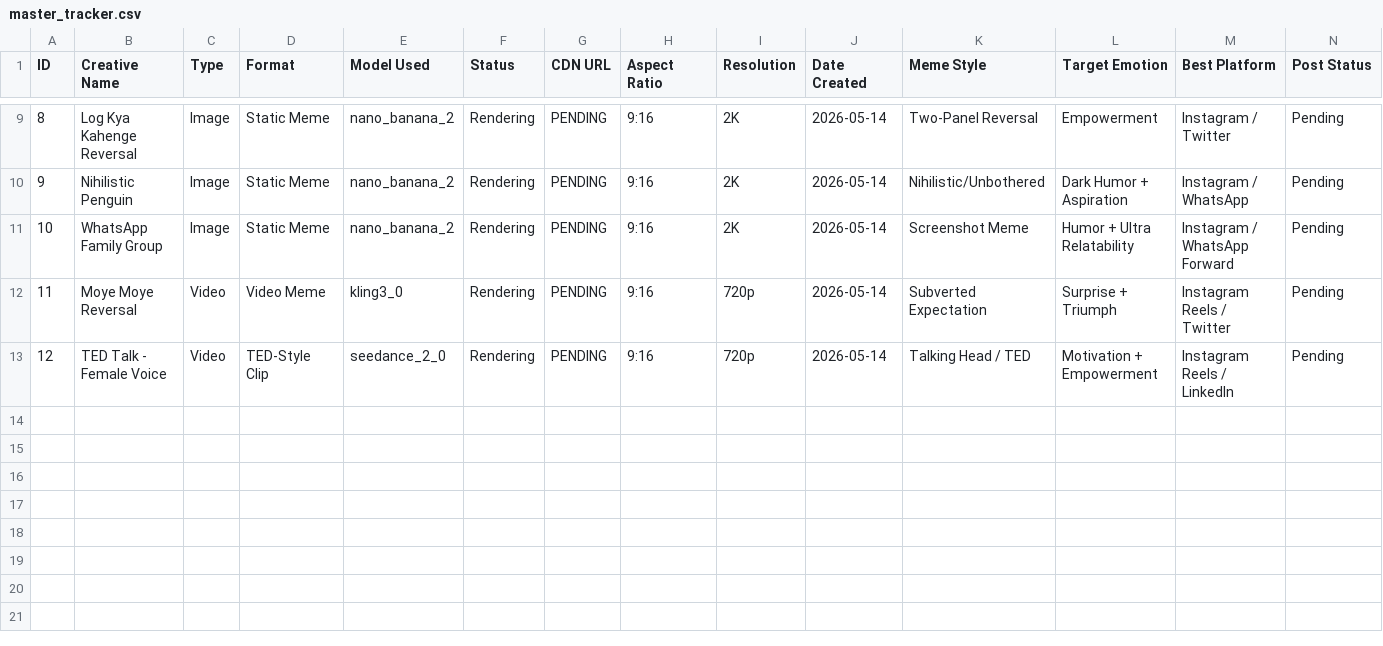
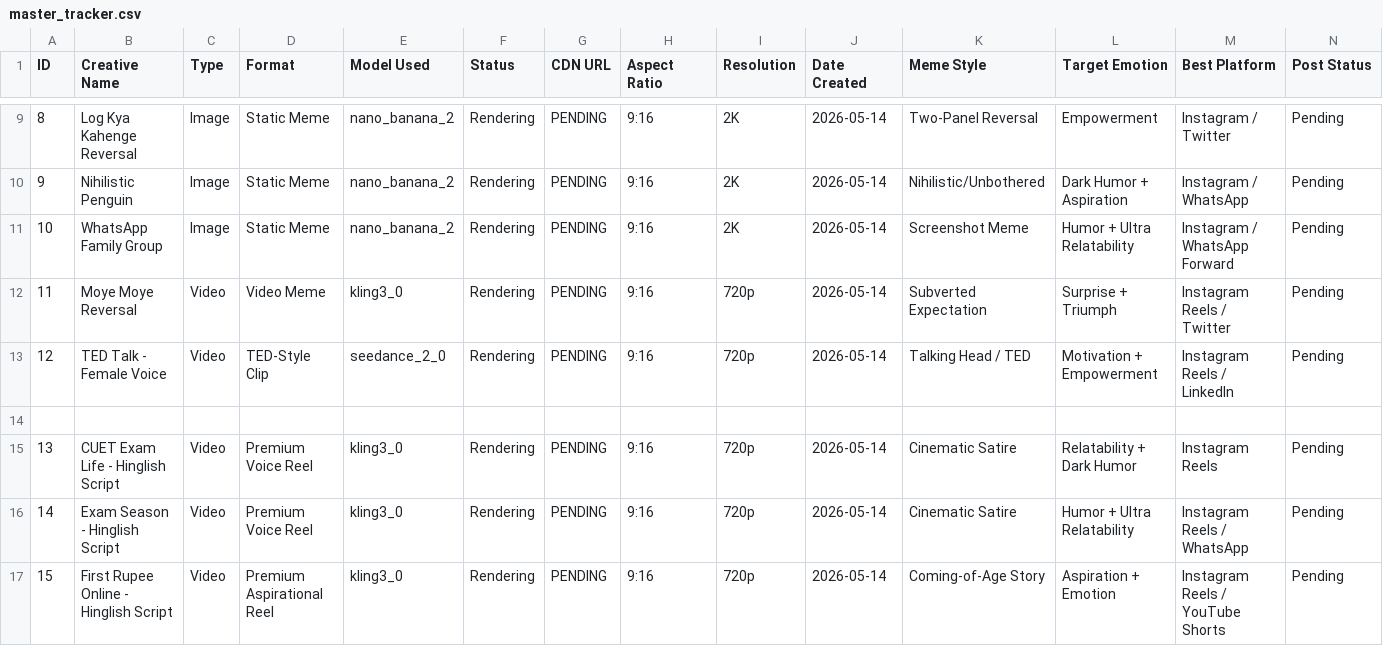
Before and after one commit to smritigoel-debug/faceless-pages, a CSV file: cuet-sidehustle-creatives/master_tracker.csv, drawn as a sheet; only a part is shown, gaps mark what is left out; rows hold the shown columns only; the diff names each change by its address in the sheet, - before the commit and + after, or states it on an @@ line.

```diff
--- a/cuet-sidehustle-creatives/master_tracker.csv
+++ b/cuet-sidehustle-creatives/master_tracker.csv
+row 14: (empty)
+row 15: 13 | CUET Exam Life - Hinglish Script | Video | Premium Voice Reel | kling3_0 | Rendering | PENDING | 9:16 | 720p | 2026-05-14 | Cinematic Satire | Relatability + Dark Humor | Instagram Reels | Pending
+row 16: 14 | Exam Season - Hinglish Script | Video | Premium Voice Reel | kling3_0 | Rendering | PENDING | 9:16 | 720p | 2026-05-14 | Cinematic Satire | Humor + Ultra Relatability | Instagram Reels / WhatsApp | Pending
+row 17: 15 | First Rupee Online - Hinglish Script | Video | Premium Aspirational Reel | kling3_0 | Rendering | PENDING | 9:16 | 720p | 2026-05-14 | Coming-of-Age Story | Aspiration + Emotion | Instagram Reels / YouTube Shorts | Pending
```
Also changed, not shown: 2 other files.
